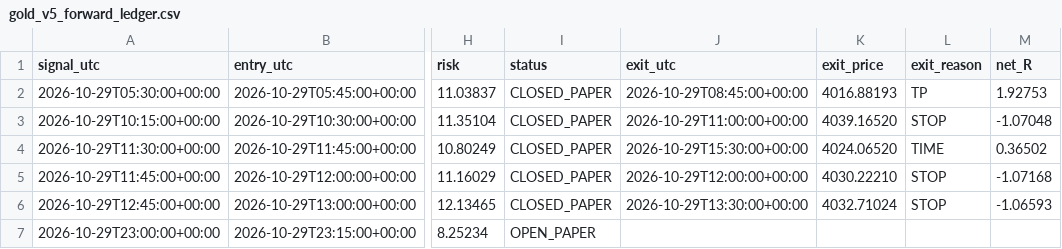
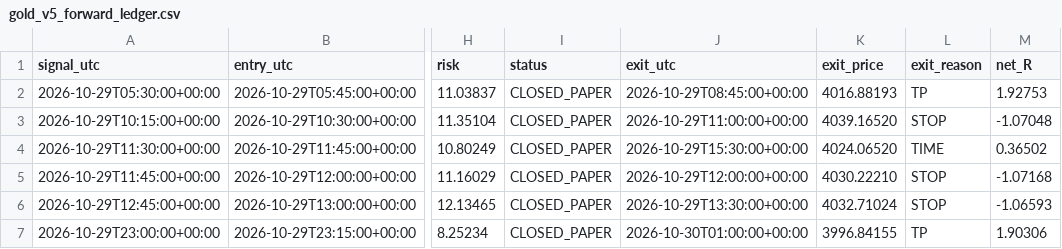
Before and after one commit to ReneGold/gold-signal-bot, a CSV file: gold_v5_forward_ledger.csv, drawn as a sheet; only a part is shown, gaps mark what is left out; the diff names each change by its address in the sheet, - before the commit and + after, or states it on an @@ line.

```diff
--- a/gold_v5_forward_ledger.csv
+++ b/gold_v5_forward_ledger.csv
-I7 (status): OPEN_PAPER
+I7 (status): CLOSED_PAPER
-J7 (exit_utc): (empty)
+J7 (exit_utc): 2026-10-30T01:00:00+00:00
-K7 (exit_price): (empty)
+K7 (exit_price): 3996.84155
-L7 (exit_reason): (empty)
+L7 (exit_reason): TP
-M7 (net_R): (empty)
+M7 (net_R): 1.90306
```
Also changed, not shown: 1 other file.
